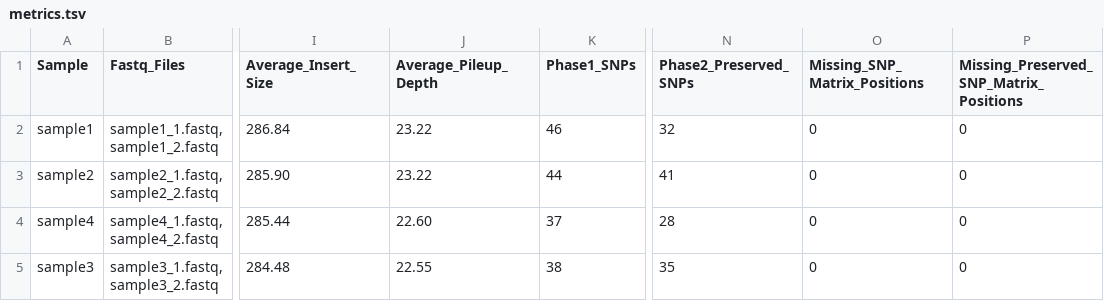
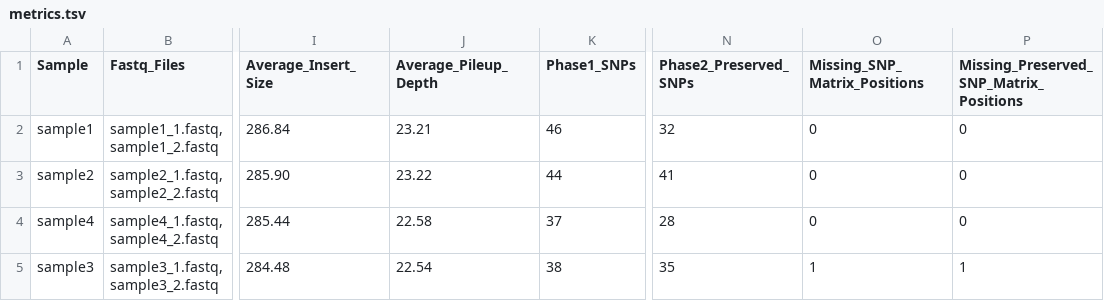
Before and after one commit to CFSAN-Biostatistics/snp-pipeline, a TSV file: snppipeline/data/lambdaVirusExpectedResults/metrics.tsv, drawn as a sheet; only a part is shown, gaps mark what is left out; the diff names each change by its address in the sheet, - before the commit and + after, or states it on an @@ line.

```diff
--- a/snppipeline/data/lambdaVirusExpectedResults/metrics.tsv
+++ b/snppipeline/data/lambdaVirusExpectedResults/metrics.tsv
-J2 (Average_Pileup_Depth): 23.22
+J2 (Average_Pileup_Depth): 23.21
-J4 (Average_Pileup_Depth): 22.60
+J4 (Average_Pileup_Depth): 22.58
-J5 (Average_Pileup_Depth): 22.55
+J5 (Average_Pileup_Depth): 22.54
-O5 (Missing_SNP_Matrix_Positions): 0
+O5 (Missing_SNP_Matrix_Positions): 1
-P5: 0
+P5: 1
```
Also changed, not shown: snppipeline/data/lambdaVirusExpectedResults/snp_distance_pairwise.tsv, snppipeline/data/lambdaVirusExpectedResults/snp_distance_pairwise_preserved.tsv, 48 other files.
